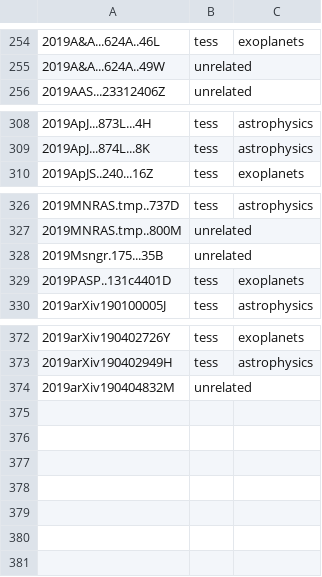
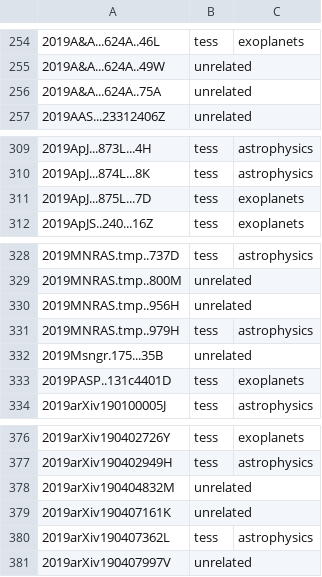
Before and after one commit to tessgi/tpub, a CSV file: data/tpub-export.csv, drawn as a sheet; only a part is shown, gaps mark what is left out; the diff names each change by its address in the sheet, - before the commit and + after, or states it on an @@ line.

```diff
--- a/data/tpub-export.csv
+++ b/data/tpub-export.csv
+row 256: 2019A&A...624A..75A | unrelated
+row 311: 2019ApJ...875L...7D | tess | exoplanets
+row 330: 2019MNRAS.tmp..956H | unrelated
+row 331: 2019MNRAS.tmp..979H | tess | astrophysics
+row 379: 2019arXiv190407161K | unrelated
+row 380: 2019arXiv190407362L | tess | astrophysics
+row 381: 2019arXiv190407997V | unrelated
```
Also changed, not shown: 1 other file.
